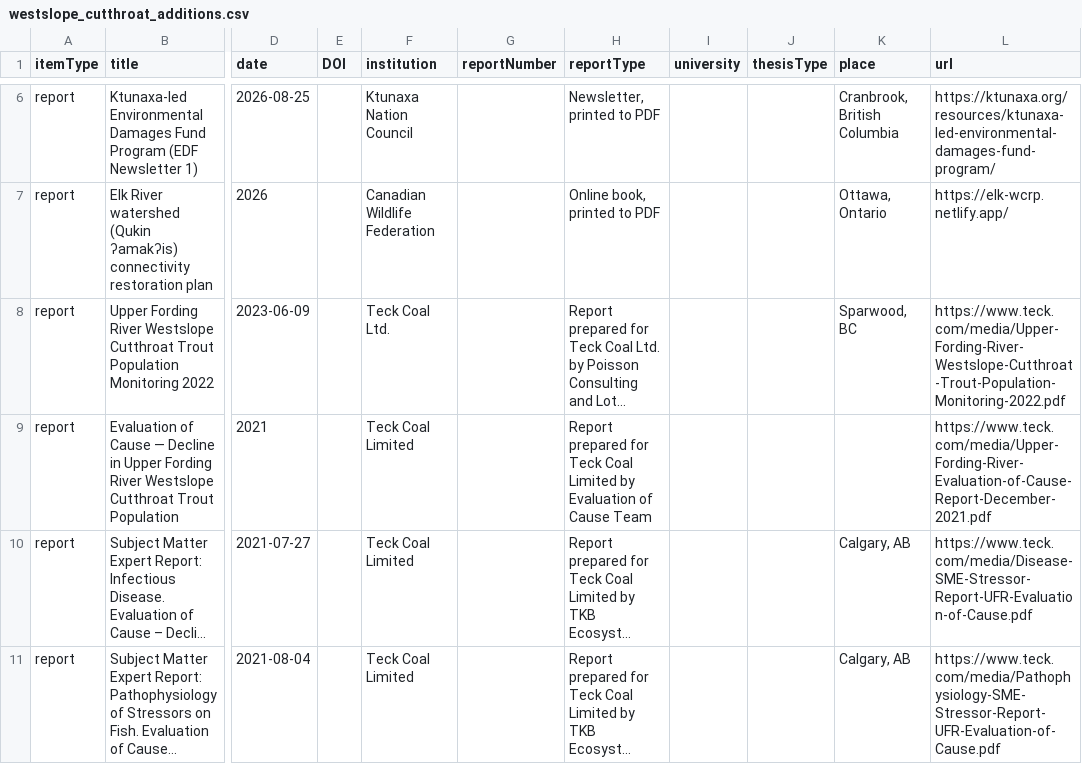
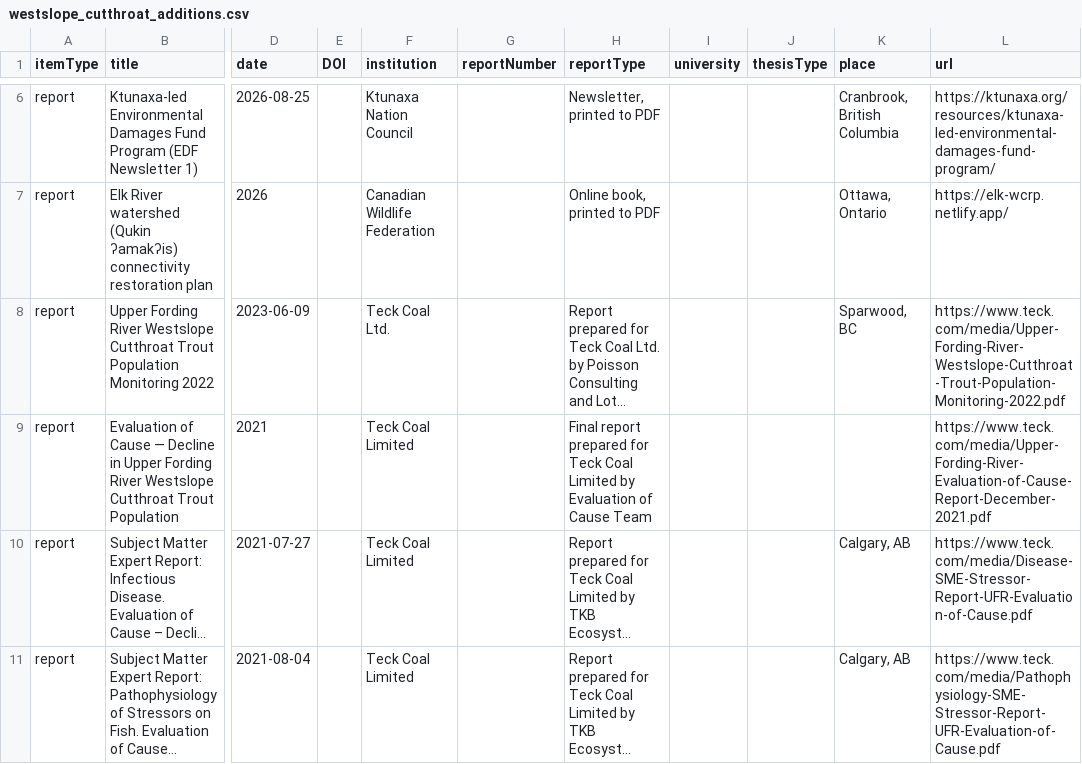
Before and after one commit to NewGraphEnvironment/knowledge, a CSV file: data/westslope_cutthroat_additions.csv, drawn as a sheet; only a part is shown, gaps mark what is left out; long unchanged cells end in …; the diff names each change by its address in the sheet, - before the commit and + after, or states it on an @@ line.

```diff
--- a/data/westslope_cutthroat_additions.csv
+++ b/data/westslope_cutthroat_additions.csv
-H9 (reportType): Report prepared for…
+H9 (reportType): Final report prepared for…
```
Also changed, not shown: 4 other files.
